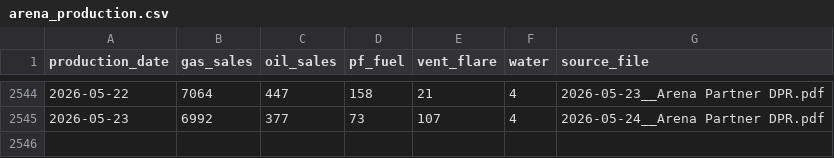
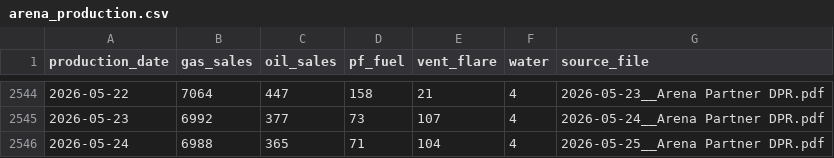
Before and after one commit to clayh53/547trends, a CSV file: arena_production.csv, drawn as a sheet; only a part is shown, gaps mark what is left out; the diff names each change by its address in the sheet, - before the commit and + after, or states it on an @@ line.

Commit message:
Daily update: latest production 2026-05-24

```diff
--- a/arena_production.csv
+++ b/arena_production.csv
+row 2546: 2026-05-24 | 6988 | 365 | 71 | 104 | 4 | 2026-05-25__Arena Partner DPR.pdf
```
Also changed, not shown: 1 other file.
